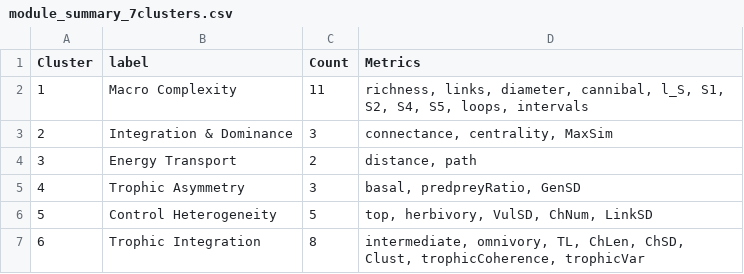
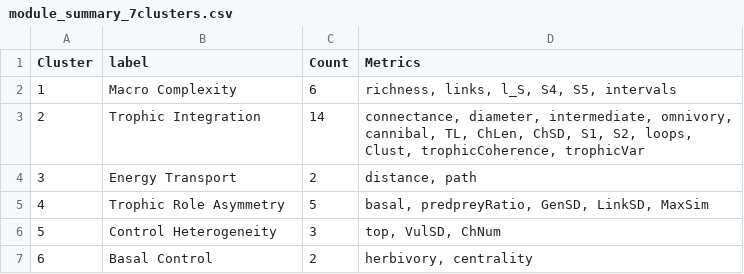
Before and after one commit to BecksLab/ms_feature_selection, a CSV file: tables/module_summary_7clusters.csv, drawn as a sheet.

Commit message:
🐎 new clusters and groups

```diff
--- a/tables/module_summary_7clusters.csv
+++ b/tables/module_summary_7clusters.csv
@@ -1,7 +1,7 @@
 "Cluster","label","Count","Metrics"
-"1","Macro Complexity",11,"richness, links, diameter, cannibal, l_S, S1, S2, S4, S5, loops, intervals"
-"2","Integration & Dominance",3,"connectance, centrality, MaxSim"
+"1","Macro Complexity",6,"richness, links, l_S, S4, S5, intervals"
+"2","Trophic Integration",14,"connectance, diameter, intermediate, omnivory, cannibal, TL, ChLen, ChSD, S1, S2, loops, Clust, trophicCoherence, trophicVar"
 "3","Energy Transport",2,"distance, path"
-"4","Trophic Asymmetry",3,"basal, predpreyRatio, GenSD"
-"5","Control Heterogeneity",5,"top, herbivory, VulSD, ChNum, LinkSD"
-"6","Trophic Integration",8,"intermediate, omnivory, TL, ChLen, ChSD, Clust, trophicCoherence, trophicVar"
+"4","Trophic Role Asymmetry",5,"basal, predpreyRatio, GenSD, LinkSD, MaxSim"
+"5","Control Heterogeneity",3,"top, VulSD, ChNum"
+"6","Basal Control",2,"herbivory, centrality"
```
Also changed, not shown: tables/metric_cluster_summary_abs.csv, tables/metric_cluster_summary_signed.csv, 15 other files.
